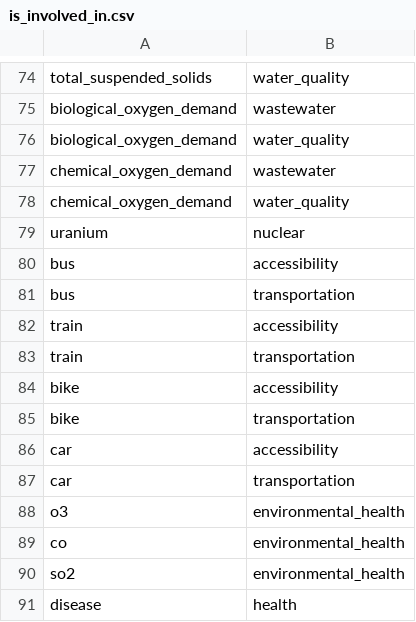
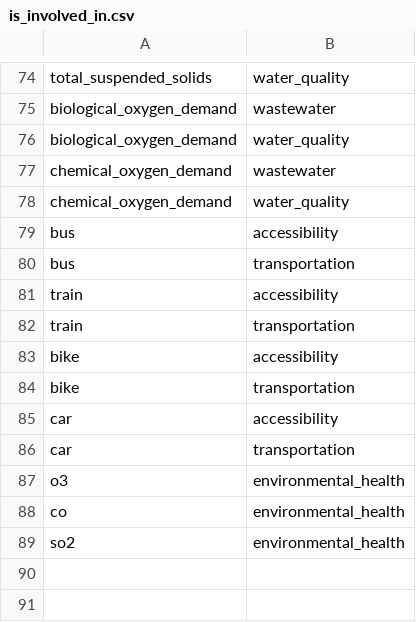
Before and after one commit to resource-watch/graph, a CSV file: csv_files/is_involved_in.csv, drawn as a sheet; only a part is shown, gaps mark what is left out.

```diff
--- a/csv_files/is_involved_in.csv
+++ b/csv_files/is_involved_in.csv
@@ -78,3 +78,2 @@ chemical_oxygen_demand,wastewater
 chemical_oxygen_demand,water_quality
-uranium,nuclear
 bus,accessibility
@@ -90,2 +89 @@ co,environmental_health
 so2,environmental_health
-disease,health
```
Also changed, not shown: csv_files/is_a.csv, csv_files/is_similar_to.csv, 14 other files.
